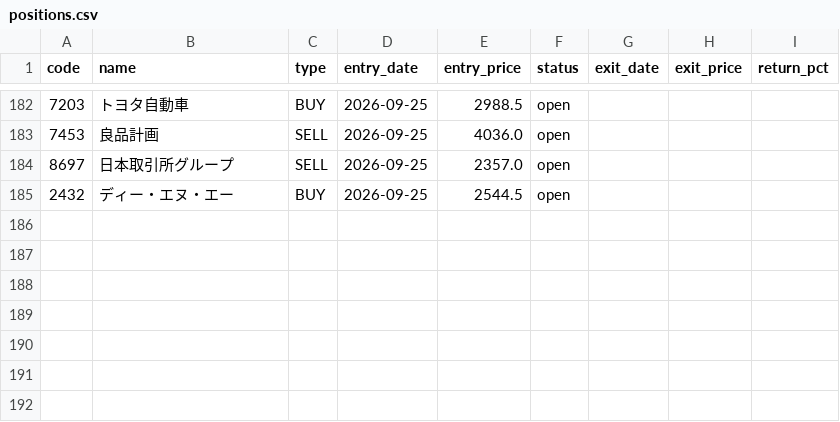
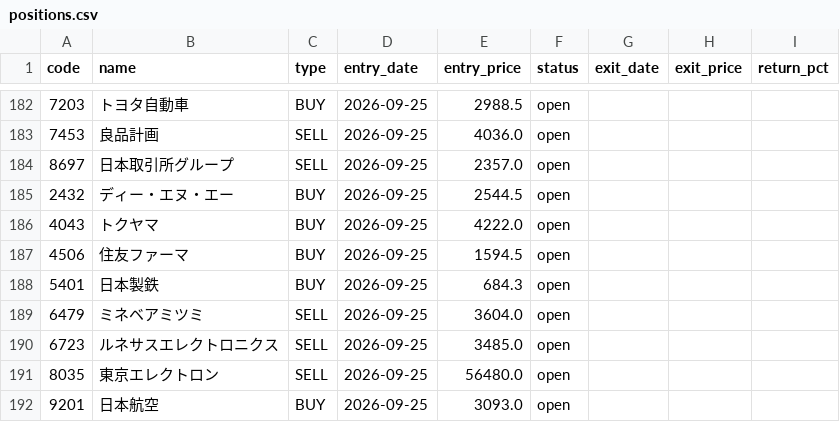
Before and after one commit to alohakozi-ux/nikkei-signal-app, a CSV file: positions.csv, drawn as a sheet; only a part is shown, gaps mark what is left out; the diff names each change by its address in the sheet, - before the commit and + after, or states it on an @@ line.

```diff
--- a/positions.csv
+++ b/positions.csv
+row 186: 4043 | トクヤマ | BUY | 2026-09-25 | 4222.0 | open
+row 187: 4506 | 住友ファーマ | BUY | 2026-09-25 | 1594.5 | open
+row 188: 5401 | 日本製鉄 | BUY | 2026-09-25 | 684.3 | open
+row 189: 6479 | ミネベアミツミ | SELL | 2026-09-25 | 3604.0 | open
+row 190: 6723 | ルネサスエレクトロニクス | SELL | 2026-09-25 | 3485.0 | open
+row 191: 8035 | 東京エレクトロン | SELL | 2026-09-25 | 56480.0 | open
+row 192: 9201 | 日本航空 | BUY | 2026-09-25 | 3093.0 | open
```
